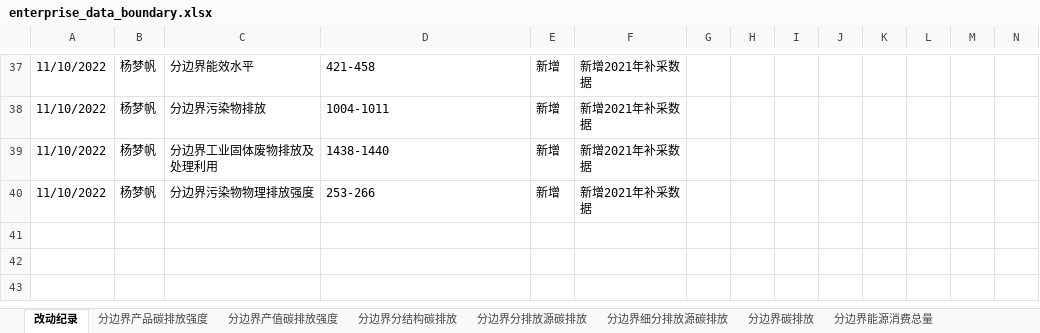
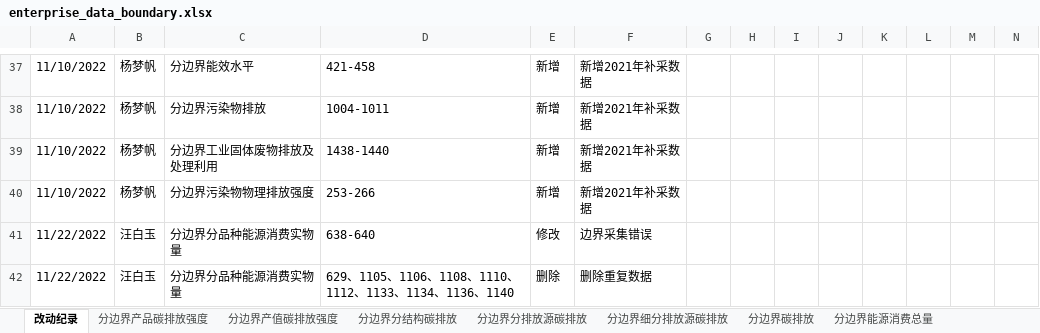
Before and after one commit to zl98a/data_compare, an Excel workbook: resource/enterprise_data_boundary.xlsx, sheet 改动纪录, drawn as a sheet; only a part is shown, gaps mark what is left out; values as stored, in another font and other column widths than the file's, no borders; the diff names each change by its address in the sheet, - before the commit and + after, or states it on an @@ line.

```diff
--- a/resource/enterprise_data_boundary.xlsx (sheet 改动纪录)
+++ b/resource/enterprise_data_boundary.xlsx (sheet 改动纪录)
+row 41: 11/22/2022 | 汪白玉 | 分边界分品种能源消费实物量 | 638-640 | 修改 | 边界采集错误
+row 42: 11/22/2022 | 汪白玉 | 分边界分品种能源消费实物量 | 629、1105、1106、1108、1110、1112、1133、1134、1136、1140 | 删除 | 删除重复数据
```
Also changed, not shown: sheet 分边界分品种能源消费实物量, sheet 分边界污染物排放, sheet 清洗后数据量统计, sheet 分边界产品碳排放强度, 3 other files.
